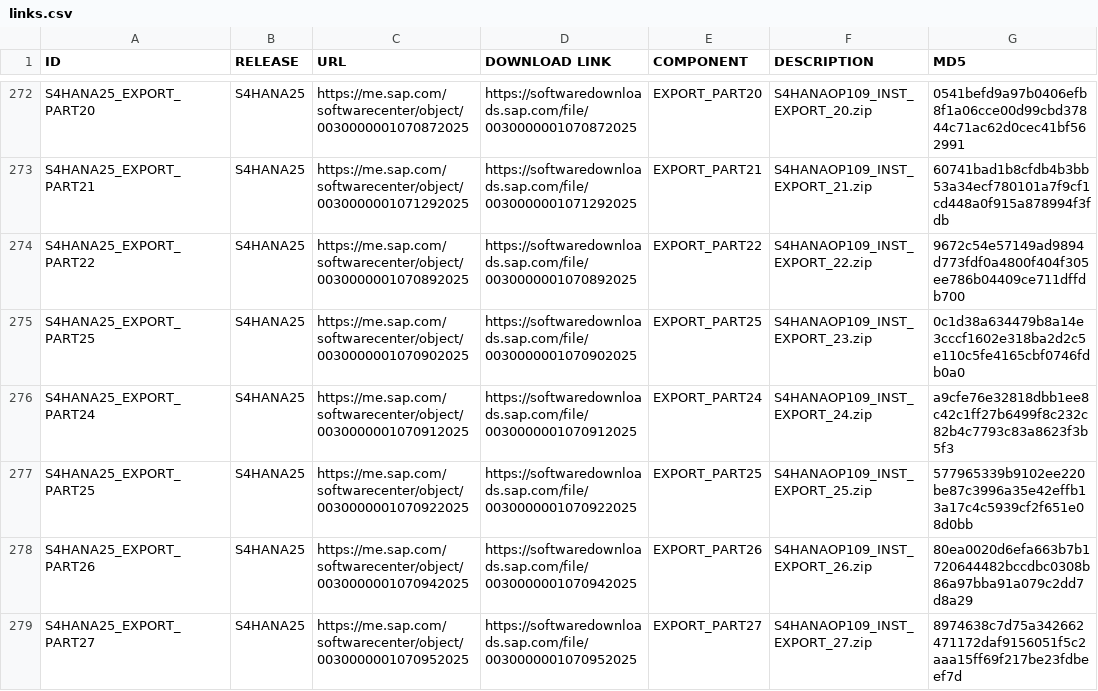
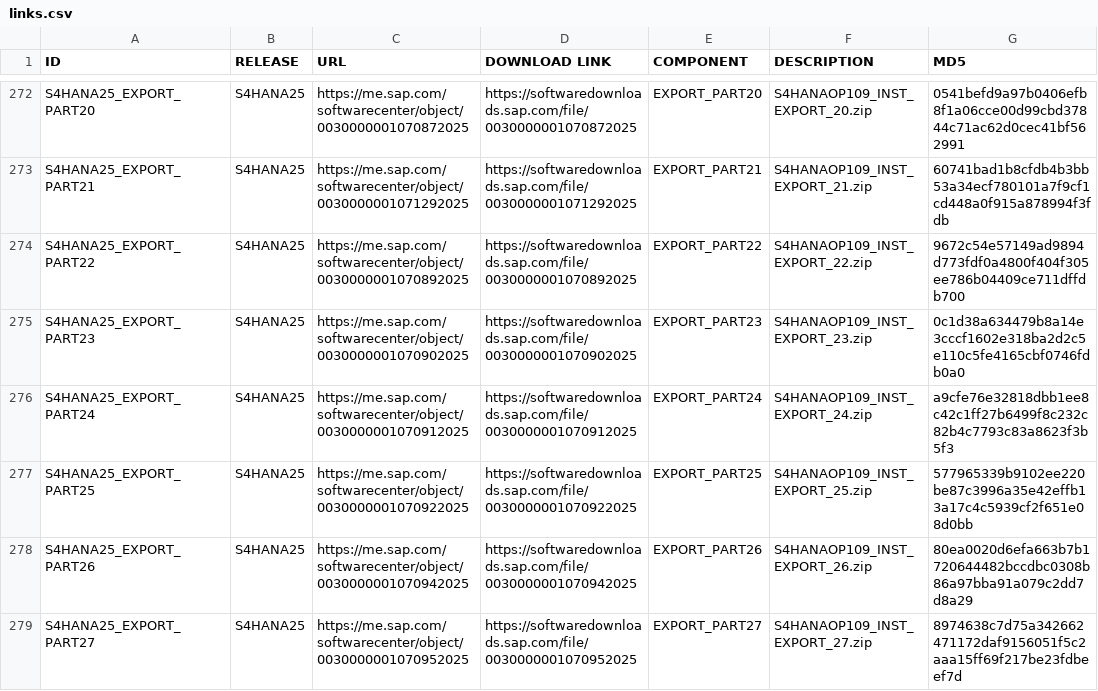
Before and after one commit to awslabs/aws-sap-automation, a CSV file: software_download/links.csv, drawn as a sheet; only a part is shown, gaps mark what is left out; the diff names each change by its address in the sheet, - before the commit and + after, or states it on an @@ line.

Commit message:
swpm

```diff
--- a/software_download/links.csv
+++ b/software_download/links.csv
-A275 (ID): S4HANA25_EXPORT_PART25
+A275 (ID): S4HANA25_EXPORT_PART23
-E275 (COMPONENT): EXPORT_PART25
+E275 (COMPONENT): EXPORT_PART23
```
